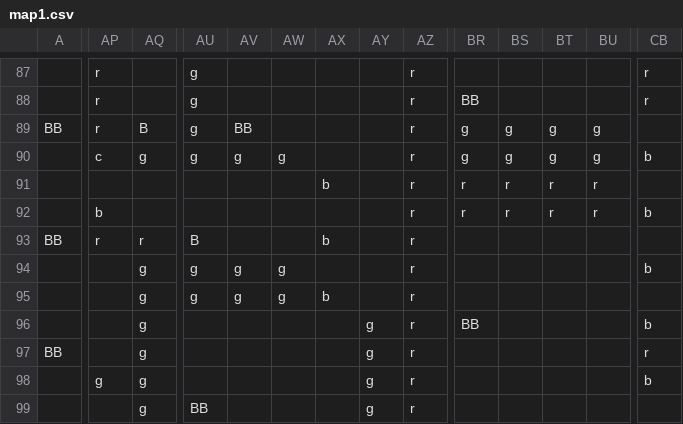
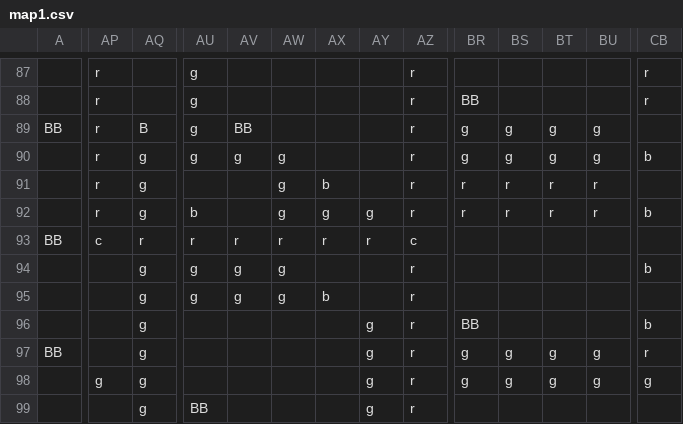
Before and after one commit to TeamAwesomeTOJam/CrazyUber, a CSV file: crazyuber/res/maps/map1.csv, drawn as a sheet; only a part is shown, gaps mark what is left out; the diff covers the shown part only; the diff names each change by its address in the sheet, - before the commit and + after, or states it on an @@ line.

```diff
--- a/crazyuber/res/maps/map1.csv
+++ b/crazyuber/res/maps/map1.csv
-AP90: c
+AP90: r
-AP91: (empty)
+AP91: r
-AQ91:AQ92: (empty)
+AQ91:AQ92: g
-AW91:AW92: (empty)
+AW91:AW92: g
-AP92: b
+AP92: r
-AU92: (empty)
+AU92: b
-AX92: (empty)
+AX92: g
-AY92: (empty)
+AY92: g
-AP93: r
+AP93: c
-AU93: B
+AU93: r
-AV93: (empty)
+AV93: r
-AW93: (empty)
+AW93: r
-AX93: b
+AX93: r
-AY93: (empty)
+AY93: r
-AZ93: r
+AZ93: c
-BR97:BR98: (empty)
+BR97:BR98: g
-BS97:BS98: (empty)
+BS97:BS98: g
-BT97:BT98: (empty)
+BT97:BT98: g
-BU97:BU98: (empty)
+BU97:BU98: g
-CB98: b
+CB98: g
```
Also changed, not shown: 23 edited cells elsewhere in this file, 2 other files.
